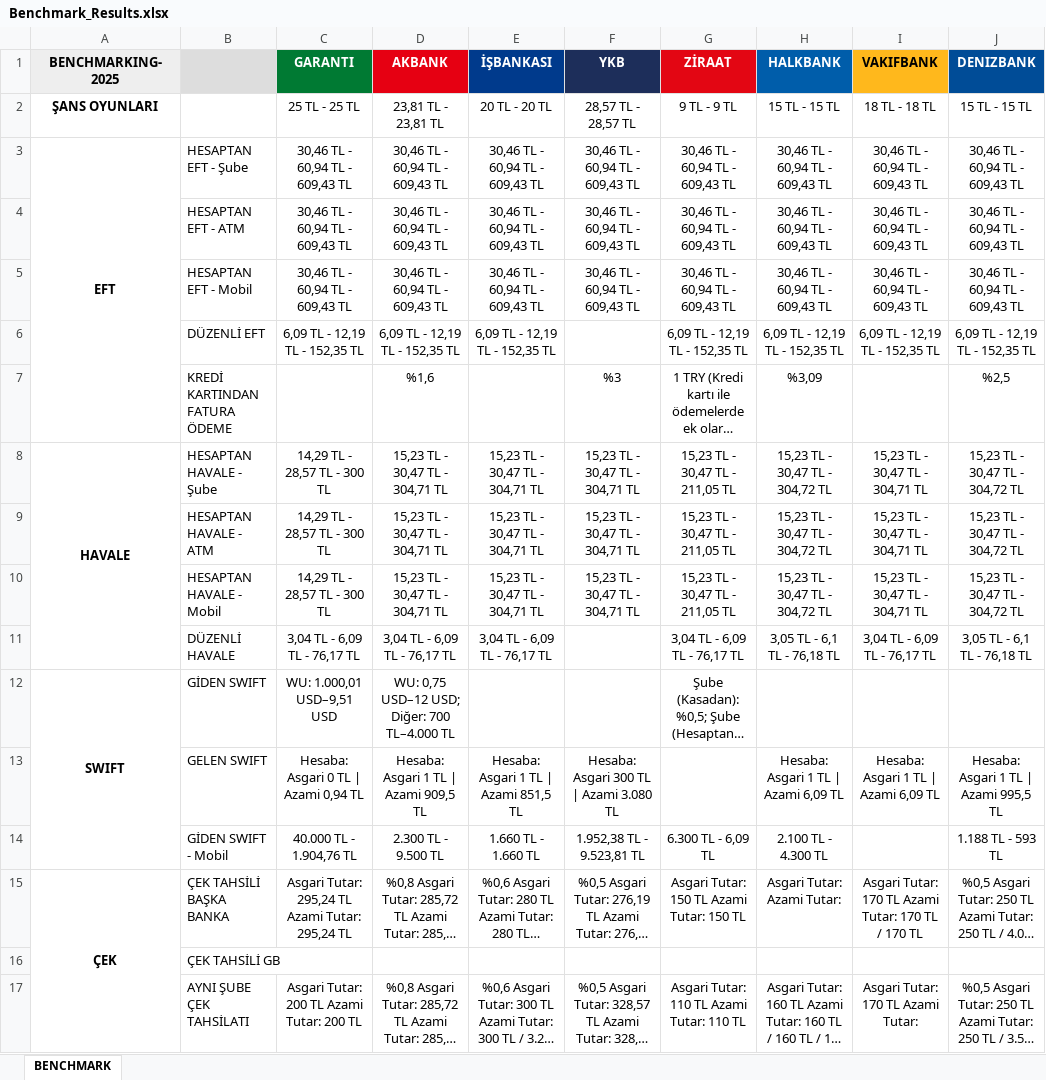
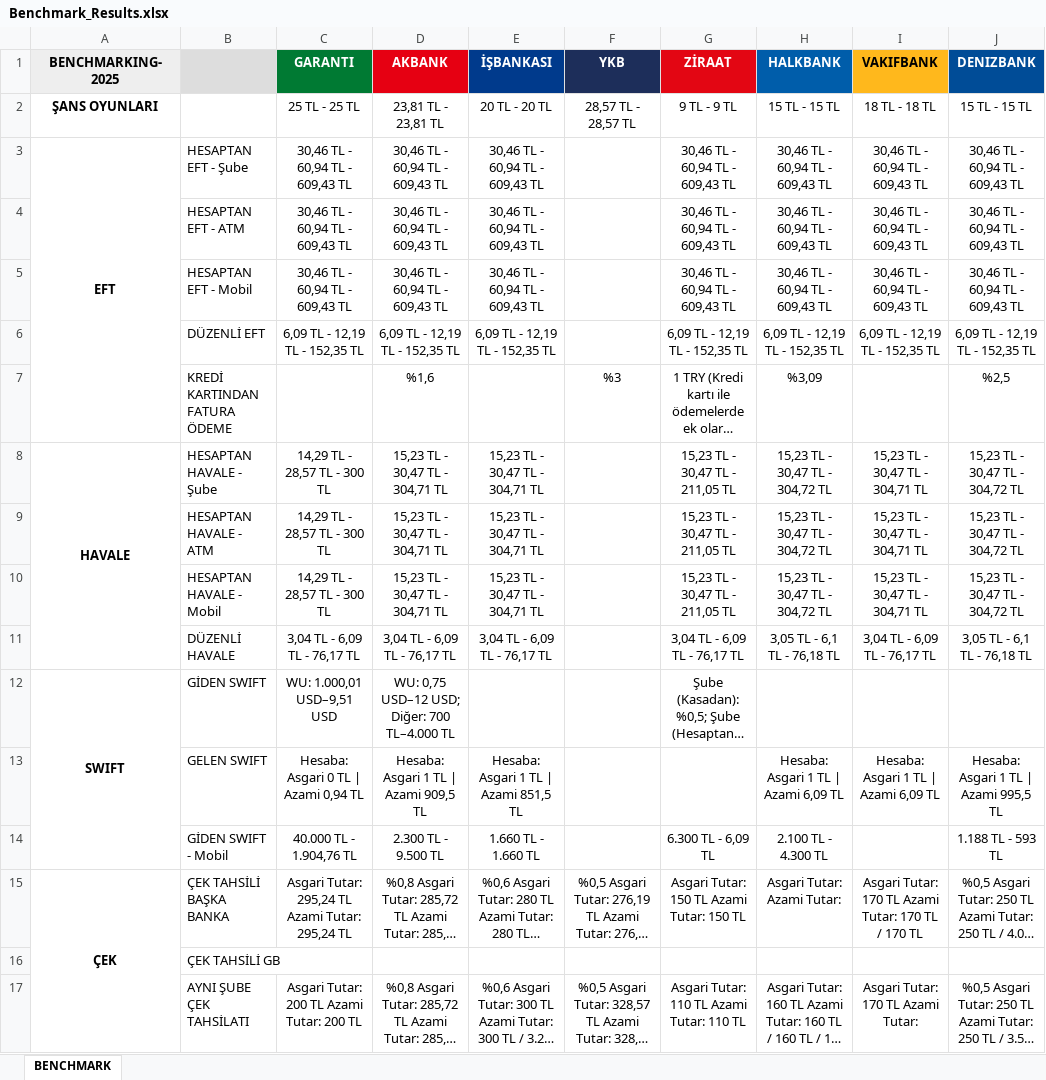
Before and after one commit to omerberkecelik/bankscrape, an Excel workbook: docs/Benchmark_Results.xlsx, sheet BENCHMARK, drawn as a sheet; only a part is shown; long unchanged cells end in …; values as stored, in another font and other column widths than the file's, no borders; the diff names each change by its address in the sheet, - before the commit and + after, or states it on an @@ line.

```diff
--- a/docs/Benchmark_Results.xlsx (sheet BENCHMARK)
+++ b/docs/Benchmark_Results.xlsx (sheet BENCHMARK)
-F3:F5 (YKB): 30,46 TL - 60,94 TL - 609,43 TL
+F3:F5 (YKB): (empty)
-F8:F10 (YKB): 15,23 TL - 30,47 TL - 304,71 TL
+F8:F10 (YKB): (empty)
-F13 (YKB): Hesaba: Asgari 300 TL | Azami 3.080 TL
+F13 (YKB): (empty)
-F14 (YKB): 1.952,38 TL - 9.523,81 TL
+F14 (YKB): (empty)
```
